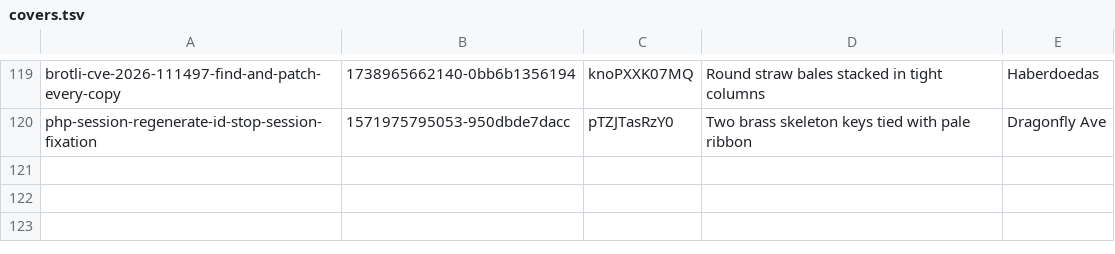
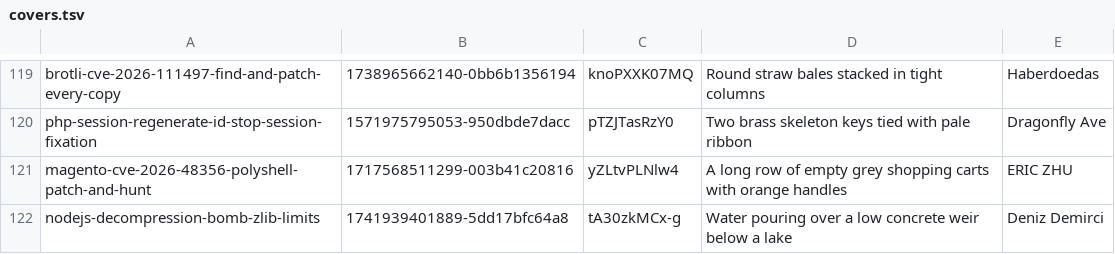
Before and after one commit to tehseensahab/firewall, a TSV file: scripts/covers.tsv, drawn as a sheet; only a part is shown, gaps mark what is left out; the diff names each change by its address in the sheet, - before the commit and + after, or states it on an @@ line.

```diff
--- a/scripts/covers.tsv
+++ b/scripts/covers.tsv
+row 121: magento-cve-2026-48356-polyshell-patch-and-hunt | 1717568511299-003b41c20816 | yZLtvPLNlw4 | A long row of empty grey shopping carts with orange handles | ERIC ZHU
+row 122: nodejs-decompression-bomb-zlib-limits | 1741939401889-5dd17bfc64a8 | tA30zkMCx-g | Water pouring over a low concrete weir below a lake | Deniz Demirci
```
Also changed, not shown: 3 other files.
